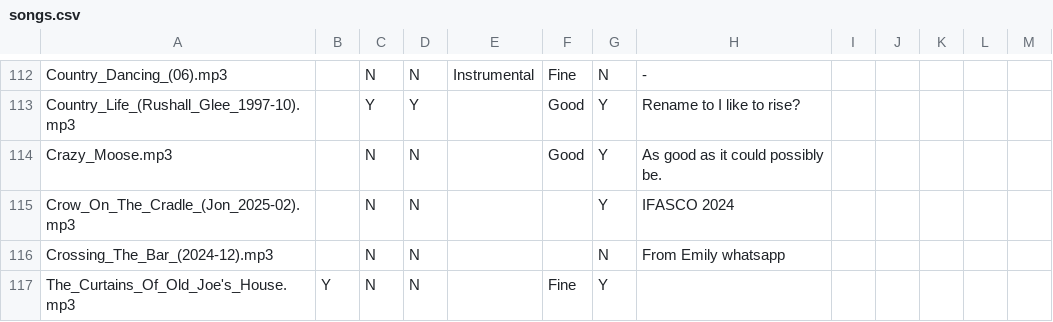
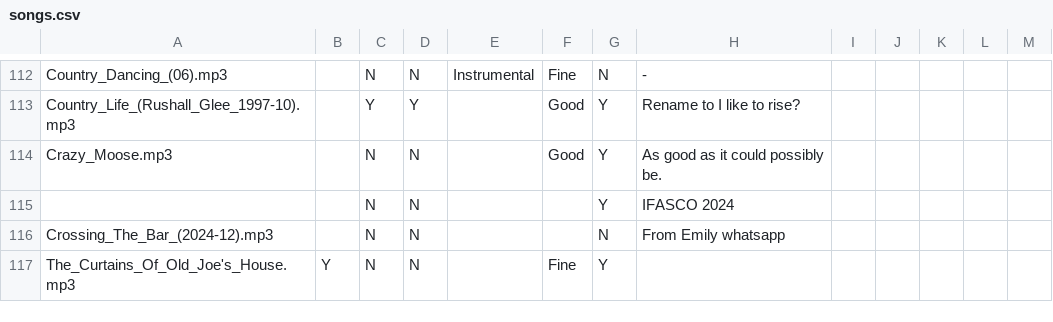
Before and after one commit to glee-uk/virtualcampfire, a CSV file: songs.csv, drawn as a sheet; only a part is shown, gaps mark what is left out.

Commit message:
rename Crow_On_The_Cradle_(Jon_2025-02).mp3 to

```diff
--- a/songs.csv
+++ b/songs.csv
@@ -114,3 +114,3 @@ Country_Life_(Rushall_Glee_1997-10).mp3,,Y,Y,,Good,Y,Rename to I like to rise? ,
 Crazy_Moose.mp3,,N,N,,Good,Y,As good as it could possibly be.,,,,,
-Crow_On_The_Cradle_(Jon_2025-02).mp3,,N,N,,,Y,"IFASCO 2024"
+,,N,N,,,Y,"IFASCO 2024"
 Crossing_The_Bar_(2024-12).mp3,,N,N,,,N,"From Emily whatsapp"
```
Also changed, not shown: 2 other files.
